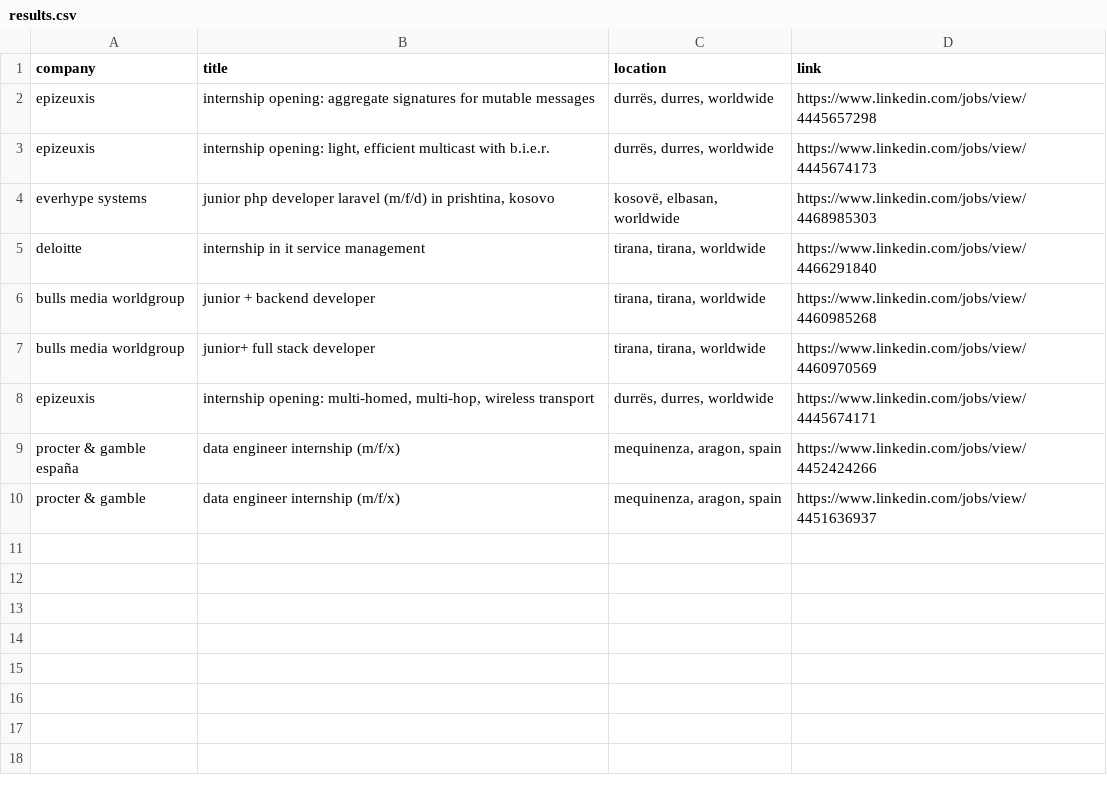
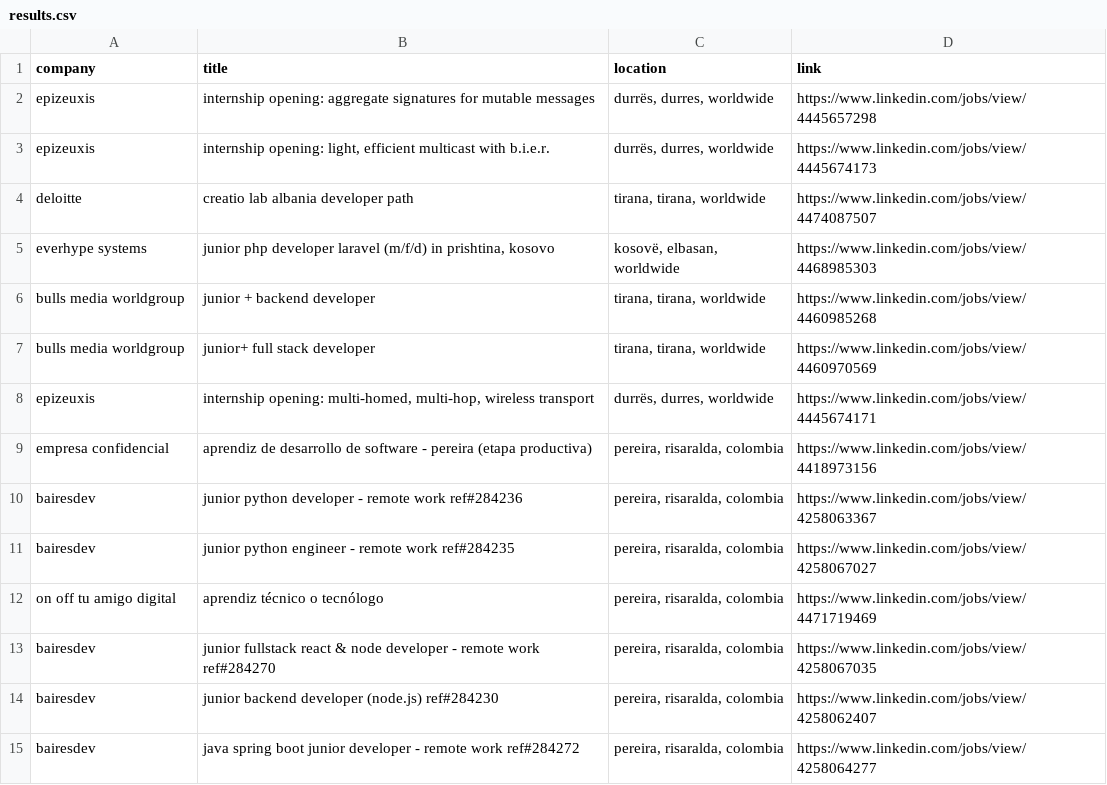
Before and after one commit to LorenzoLaCorte/internship-scraper, a CSV file: output/output-internships/results.csv, drawn as a sheet.

```diff
--- a/output/output-internships/results.csv
+++ b/output/output-internships/results.csv
@@ -3,4 +3,4 @@ epizeuxis|internship opening: aggregate signatures for mutable messages|durrës,
 epizeuxis|internship opening: light, efficient multicast with b.i.e.r.|durrës, durres, worldwide|https://www.linkedin.com/jobs/view/4445674173
+deloitte|creatio lab albania  developer path|tirana, tirana, worldwide|https://www.linkedin.com/jobs/view/4474087507
 everhype systems|junior php developer laravel (m/f/d) in prishtina, kosovo|kosovë, elbasan, worldwide|https://www.linkedin.com/jobs/view/4468985303
-deloitte|internship in it service management|tirana, tirana, worldwide|https://www.linkedin.com/jobs/view/4466291840
 bulls media worldgroup|junior + backend developer|tirana, tirana, worldwide|https://www.linkedin.com/jobs/view/4460985268
@@ -8,3 +8,8 @@ bulls media worldgroup|junior+ full stack developer|tirana, tirana, worldwide|ht
 epizeuxis|internship opening: multi-homed, multi-hop, wireless transport|durrës, durres, worldwide|https://www.linkedin.com/jobs/view/4445674171
-procter & gamble españa|data engineer internship (m/f/x)|mequinenza, aragon, spain|https://www.linkedin.com/jobs/view/4452424266
-procter & gamble|data engineer internship (m/f/x)|mequinenza, aragon, spain|https://www.linkedin.com/jobs/view/4451636937
+empresa confidencial|aprendiz de desarrollo de software - pereira (etapa productiva)|pereira, risaralda, colombia|https://www.linkedin.com/jobs/view/4418973156
+bairesdev|junior python developer - remote work  ref#284236|pereira, risaralda, colombia|https://www.linkedin.com/jobs/view/4258063367
+bairesdev|junior python engineer - remote work  ref#284235|pereira, risaralda, colombia|https://www.linkedin.com/jobs/view/4258067027
+on off tu amigo digital|aprendiz técnico o tecnólogo|pereira, risaralda, colombia|https://www.linkedin.com/jobs/view/4471719469
+bairesdev|junior fullstack react & node developer - remote work  ref#284270|pereira, risaralda, colombia|https://www.linkedin.com/jobs/view/4258067035
+bairesdev|junior backend developer (node.js)  ref#284230|pereira, risaralda, colombia|https://www.linkedin.com/jobs/view/4258062407
+bairesdev|java spring boot junior developer - remote work  ref#284272|pereira, risaralda, colombia|https://www.linkedin.com/jobs/view/4258064277
```
